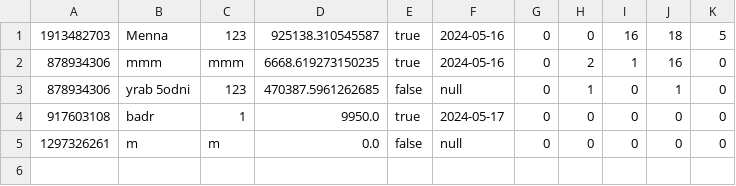
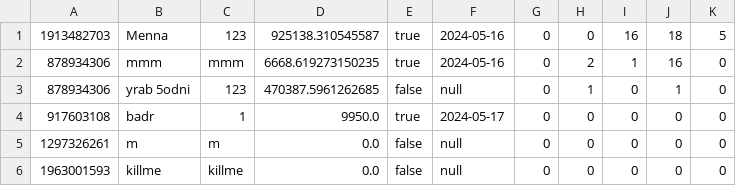
Before and after one commit to AhmedMokhtar03/sbme27-s24-task2-stockexchangemanager-lannisters, a CSV file: Stockexcahnge/src/frontendmalak/users.csv, drawn as a sheet; the diff names each change by its address in the sheet, - before the commit and + after, or states it on an @@ line.

Commit message:
ay kalam

```diff
--- a/Stockexcahnge/src/frontendmalak/users.csv
+++ b/Stockexcahnge/src/frontendmalak/users.csv
+row 6: 1963001593 | killme | killme | 0.0 | false | null | 0 | 0 | 0 | 0 | 0
```
